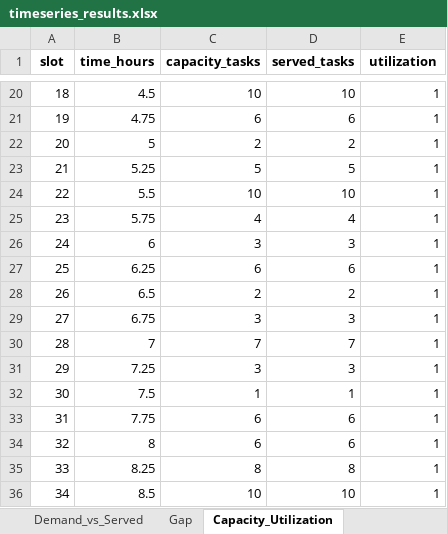
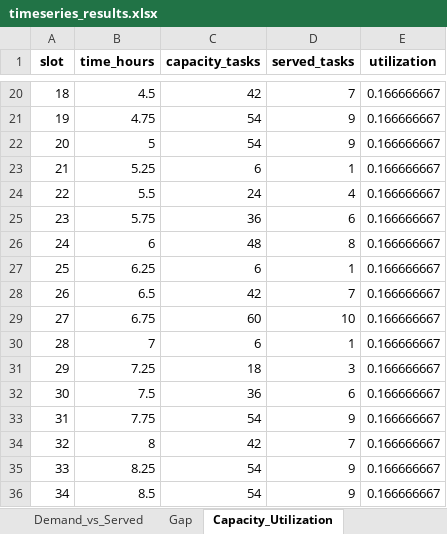
Before and after one commit to fvando/article, an Excel workbook: timeseries_results.xlsx, sheet Capacity_Utilization, drawn as a sheet; only a part is shown, gaps mark what is left out; values as stored, in another font and other column widths than the file's, no borders; the diff covers the shown part only; the diff names each change by its address in the sheet, - before the commit and + after, or states it on an @@ line.

```diff
--- a/timeseries_results.xlsx (sheet Capacity_Utilization)
+++ b/timeseries_results.xlsx (sheet Capacity_Utilization)
-C20 (capacity_tasks): 10
+C20 (capacity_tasks): 42
-D20 (served_tasks): 10
+D20 (served_tasks): 7
-E20:E36 (utilization): 1
+E20:E36 (utilization): 0.166666667
-C21 (capacity_tasks): 6
+C21 (capacity_tasks): 54
-D21 (served_tasks): 6
+D21 (served_tasks): 9
-C22 (capacity_tasks): 2
+C22 (capacity_tasks): 54
-D22 (served_tasks): 2
+D22 (served_tasks): 9
-C23 (capacity_tasks): 5
+C23 (capacity_tasks): 6
-D23 (served_tasks): 5
+D23 (served_tasks): 1
-C24 (capacity_tasks): 10
+C24 (capacity_tasks): 24
-D24 (served_tasks): 10
+D24 (served_tasks): 4
-C25 (capacity_tasks): 4
+C25 (capacity_tasks): 36
-D25 (served_tasks): 4
+D25 (served_tasks): 6
-C26 (capacity_tasks): 3
+C26 (capacity_tasks): 48
-D26 (served_tasks): 3
+D26 (served_tasks): 8
-D27 (served_tasks): 6
+D27 (served_tasks): 1
-C28 (capacity_tasks): 2
+C28 (capacity_tasks): 42
-D28 (served_tasks): 2
+D28 (served_tasks): 7
-C29 (capacity_tasks): 3
+C29 (capacity_tasks): 60
-D29 (served_tasks): 3
+D29 (served_tasks): 10
-C30 (capacity_tasks): 7
+C30 (capacity_tasks): 6
-D30 (served_tasks): 7
+D30 (served_tasks): 1
-C31 (capacity_tasks): 3
+C31 (capacity_tasks): 18
-C32 (capacity_tasks): 1
+C32 (capacity_tasks): 36
-D32 (served_tasks): 1
+D32 (served_tasks): 6
-C33 (capacity_tasks): 6
+C33 (capacity_tasks): 54
-D33 (served_tasks): 6
+D33 (served_tasks): 9
-C34 (capacity_tasks): 6
+C34 (capacity_tasks): 42
-D34 (served_tasks): 6
+D34 (served_tasks): 7
-C35 (capacity_tasks): 8
+C35 (capacity_tasks): 54
-D35 (served_tasks): 8
+D35 (served_tasks): 9
-C36 (capacity_tasks): 10
+C36 (capacity_tasks): 54
-D36 (served_tasks): 10
+D36 (served_tasks): 9
```
Also changed, not shown: 229 edited cells elsewhere in this sheet, sheet Demand_vs_Served, sheet Gap, 11 other files.
